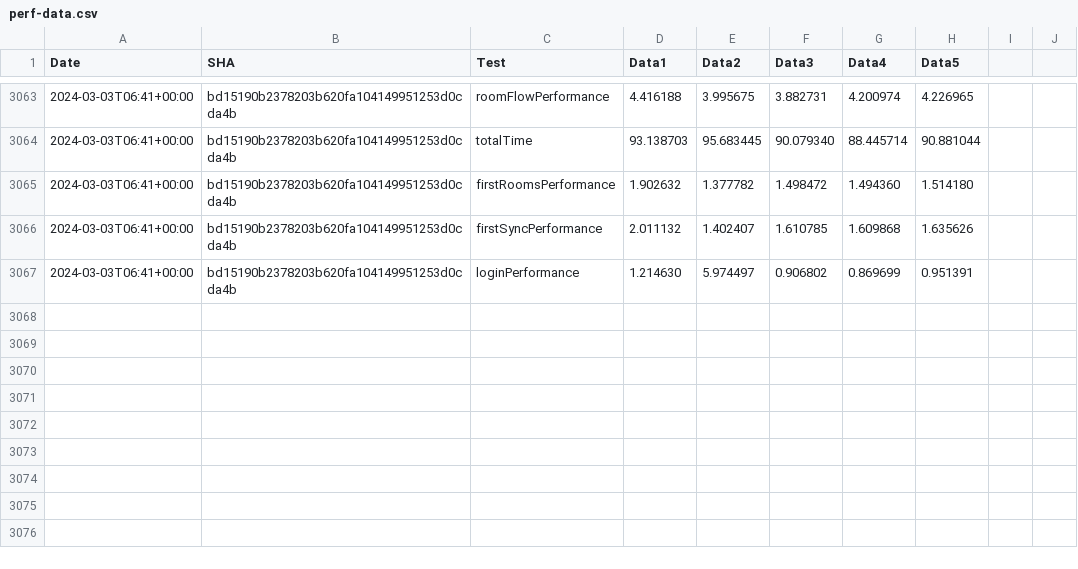
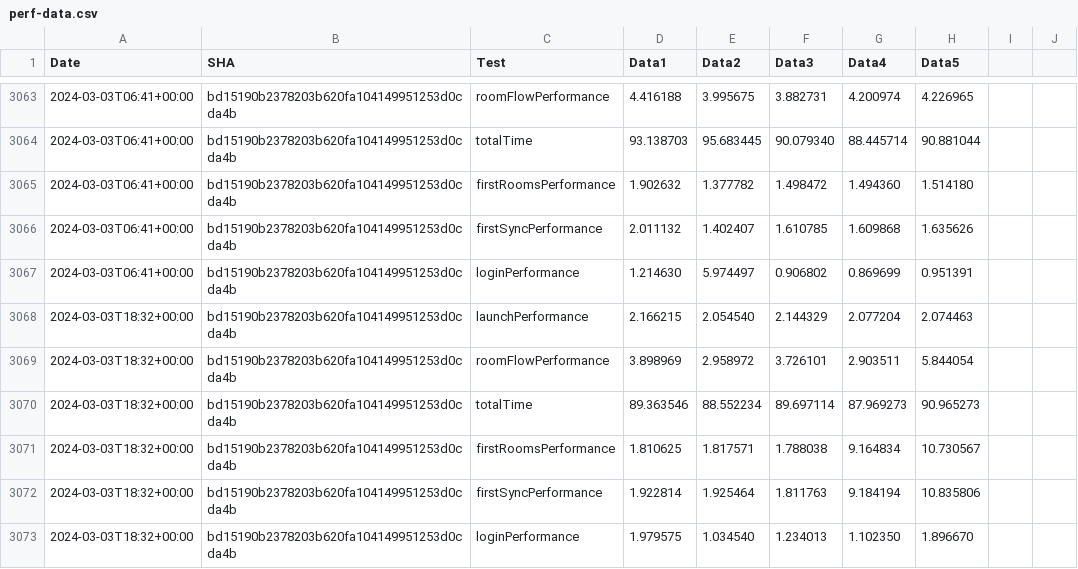
Before and after one commit to zyfra-hub/talks-ios, a CSV file: performance/perf-data.csv, drawn as a sheet; only a part is shown, gaps mark what is left out.

Commit message:
Results for bd15190b2378203b620fa104149951253d0cda4b

```diff
--- a/performance/perf-data.csv
+++ b/performance/perf-data.csv
@@ -3067 +3067,7 @@ Date,SHA,Test,Data1,Data2,Data3,Data4,Data5
 2024-03-03T06:41+00:00,bd15190b2378203b620fa104149951253d0cda4b,loginPerformance,1.214630, 5.974497, 0.906802, 0.869699, 0.951391
+2024-03-03T18:32+00:00,bd15190b2378203b620fa104149951253d0cda4b,launchPerformance,2.166215, 2.054540, 2.144329, 2.077204, 2.074463
+2024-03-03T18:32+00:00,bd15190b2378203b620fa104149951253d0cda4b,roomFlowPerformance,3.898969, 2.958972, 3.726101, 2.903511, 5.844054
+2024-03-03T18:32+00:00,bd15190b2378203b620fa104149951253d0cda4b,totalTime,89.363546, 88.552234, 89.697114, 87.969273, 90.965273
+2024-03-03T18:32+00:00,bd15190b2378203b620fa104149951253d0cda4b,firstRoomsPerformance,1.810625, 1.817571, 1.788038, 9.164834, 10.730567
+2024-03-03T18:32+00:00,bd15190b2378203b620fa104149951253d0cda4b,firstSyncPerformance,1.922814, 1.925464, 1.811763, 9.184194, 10.835806
+2024-03-03T18:32+00:00,bd15190b2378203b620fa104149951253d0cda4b,loginPerformance,1.979575, 1.034540, 1.234013, 1.102350, 1.896670
```
